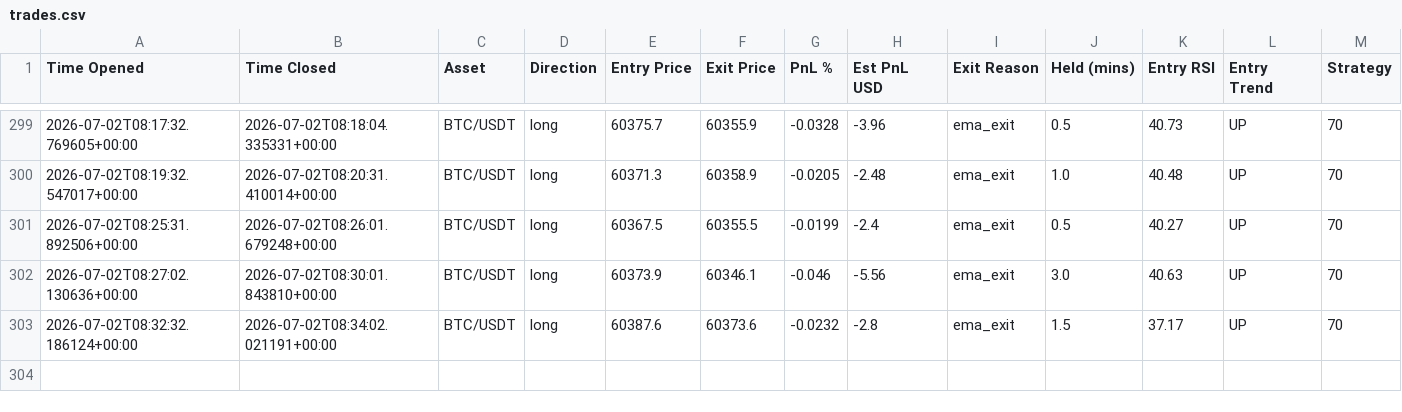
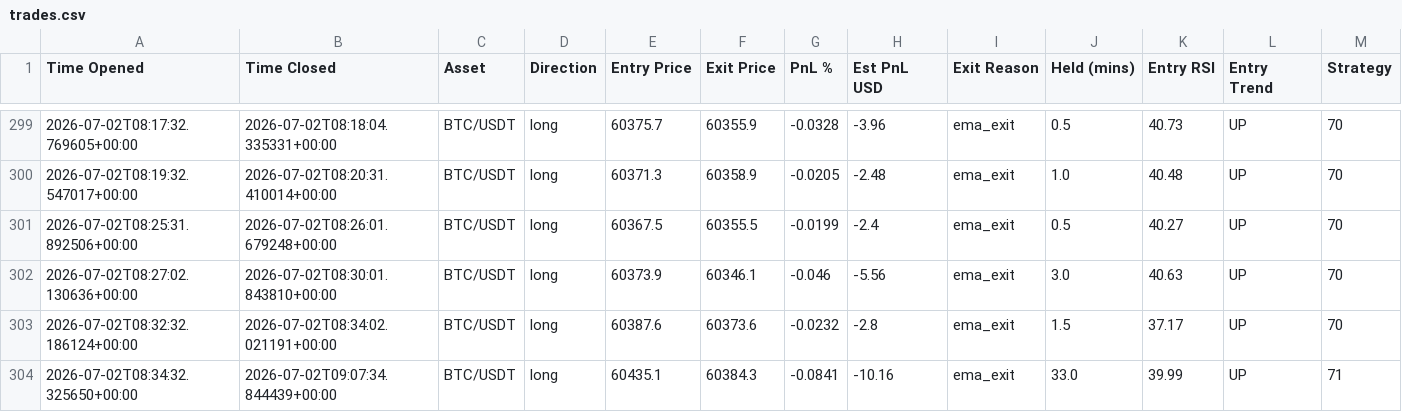
Before and after one commit to jm909/hermes-trading, a CSV file: state/trades.csv, drawn as a sheet; only a part is shown, gaps mark what is left out.

Commit message:
worker: update trades.csv

```diff
--- a/state/trades.csv
+++ b/state/trades.csv
@@ -303 +303,2 @@ Time Opened,Time Closed,Asset,Direction,Entry Price,Exit Price,PnL %,Est PnL USD
 2026-07-02T08:32:32.186124+00:00,2026-07-02T08:34:02.021191+00:00,BTC/USDT,long,60387.6,60373.6,-0.0232,-2.8,ema_exit,1.5,37.17,UP,70
+2026-07-02T08:34:32.325650+00:00,2026-07-02T09:07:34.844439+00:00,BTC/USDT,long,60435.1,60384.3,-0.0841,-10.16,ema_exit,33.0,39.99,UP,71
```
